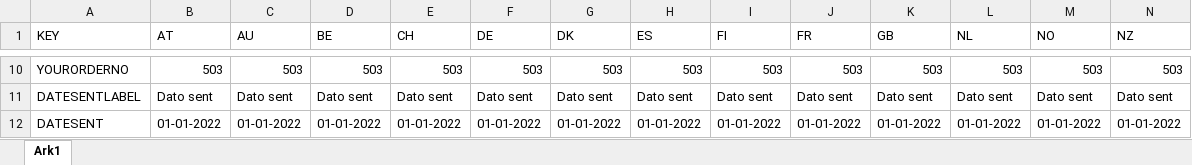
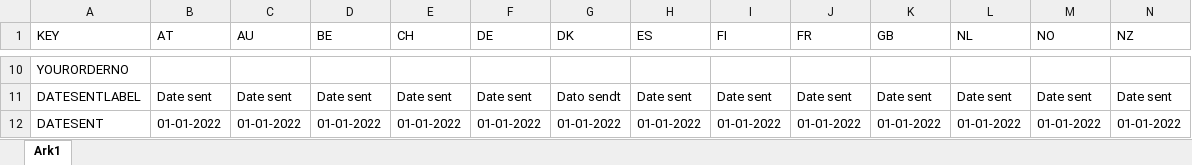
Before and after one commit to hanusatv/peppolgenerator, an Excel workbook: files/inv 2/wordvariables.xlsx, sheet Ark1, drawn as a sheet; only a part is shown, gaps mark what is left out; values as stored, in another font and other column widths than the file's, no borders; the diff covers the shown part only; the diff names each change by its address in the sheet, - before the commit and + after, or states it on an @@ line.

```diff
--- a/files/inv 2/wordvariables.xlsx (sheet Ark1)
+++ b/files/inv 2/wordvariables.xlsx (sheet Ark1)
-B10 (AT): 503
+B10 (AT): (empty)
-C10 (AU): 503
+C10 (AU): (empty)
-D10 (BE): 503
+D10 (BE): (empty)
-E10 (CH): 503
+E10 (CH): (empty)
-F10 (DE): 503
+F10 (DE): (empty)
-G10 (DK): 503
+G10 (DK): (empty)
-H10 (ES): 503
+H10 (ES): (empty)
-I10 (FI): 503
+I10 (FI): (empty)
-J10 (FR): 503
+J10 (FR): (empty)
-K10 (GB): 503
+K10 (GB): (empty)
-L10 (NL): 503
+L10 (NL): (empty)
-M10 (NO): 503
+M10 (NO): (empty)
-N10 (NZ): 503
+N10 (NZ): (empty)
-B11 (AT): Dato sent
+B11 (AT): Date sent
-C11 (AU): Dato sent
+C11 (AU): Date sent
-D11 (BE): Dato sent
+D11 (BE): Date sent
-E11 (CH): Dato sent
+E11 (CH): Date sent
-F11 (DE): Dato sent
+F11 (DE): Date sent
-G11 (DK): Dato sent
+G11 (DK): Dato sendt
-H11 (ES): Dato sent
+H11 (ES): Date sent
-I11 (FI): Dato sent
+I11 (FI): Date sent
-J11 (FR): Dato sent
+J11 (FR): Date sent
-K11 (GB): Dato sent
+K11 (GB): Date sent
-L11 (NL): Dato sent
+L11 (NL): Date sent
-M11 (NO): Dato sent
+M11 (NO): Date sent
-N11 (NZ): Dato sent
+N11 (NZ): Date sent
```
Also changed, not shown: 13 added rows and 165 edited cells elsewhere in this sheet, 4 other files.
